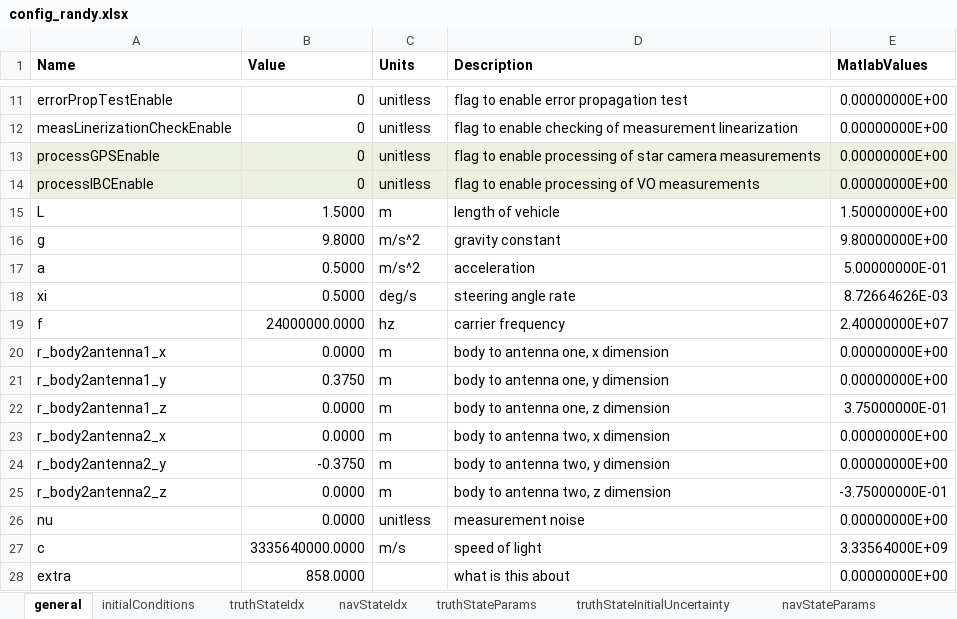
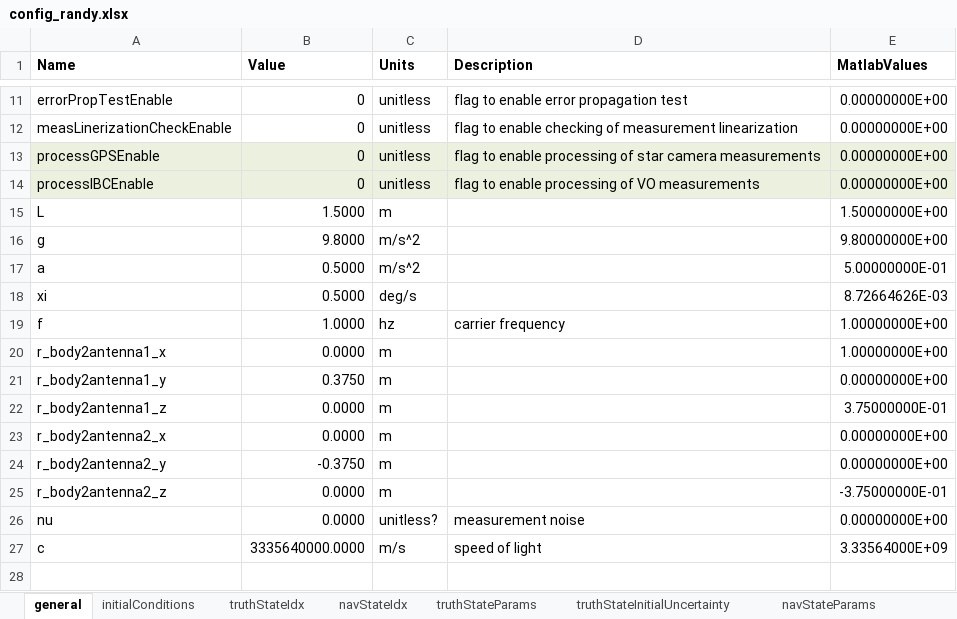
Before and after one commit to samochristensen/breadcrumb, an Excel workbook: config_randy.xlsx, sheet general, drawn as a sheet; only a part is shown, gaps mark what is left out; values as stored, in another font and other column widths than the file's, no borders; the diff names each change by its address in the sheet, - before the commit and + after, or states it on an @@ line.

```diff
--- a/config_randy.xlsx (sheet general)
+++ b/config_randy.xlsx (sheet general)
-D15 (Description): length of vehicle
+D15 (Description): (empty)
-D16 (Description): gravity constant
+D16 (Description): (empty)
-D17 (Description): acceleration
+D17 (Description): (empty)
-D18 (Description): steering angle rate
+D18 (Description): (empty)
-B19 (Value): 24000000.0000
+B19 (Value): 1.0000
-E19 (MatlabValues): 2.40000000E+07
+E19 (MatlabValues): 1.00000000E+00
-D20 (Description): body to antenna one, x dimension
+D20 (Description): (empty)
-E20 (MatlabValues): 0.00000000E+00
+E20 (MatlabValues): 1.00000000E+00
-D21 (Description): body to antenna one, y dimension
+D21 (Description): (empty)
-D22 (Description): body to antenna one, z dimension
+D22 (Description): (empty)
-D23 (Description): body to antenna two, x dimension
+D23 (Description): (empty)
-D24 (Description): body to antenna two, y dimension
+D24 (Description): (empty)
-D25 (Description): body to antenna two, z dimension
+D25 (Description): (empty)
-C26 (Units): unitless
+C26 (Units): unitless?
-row 28: extra | 858.0000 |  | what is this about | 0.00000000E+00
```
Also changed, not shown: 7 other files.
